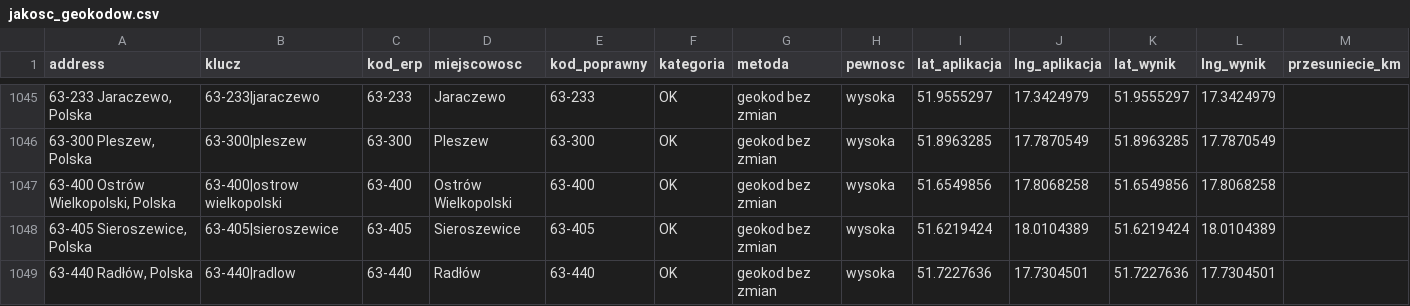
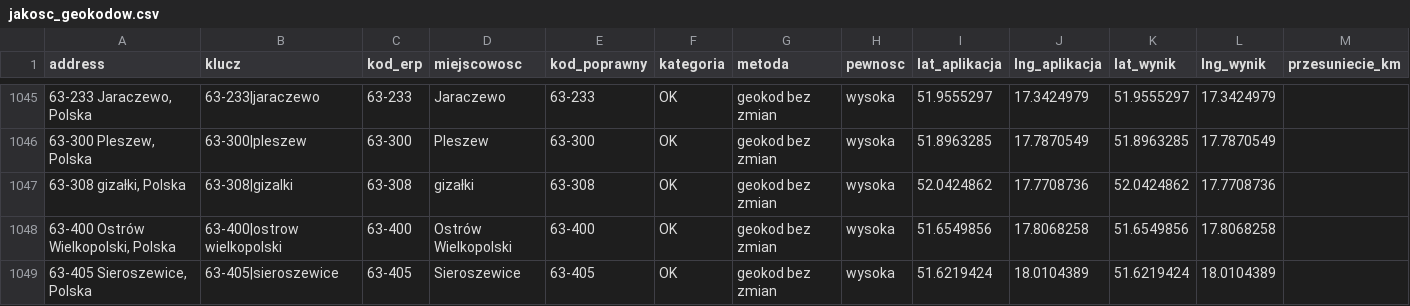
Before and after one commit to Jan563811/Planowanie-tras, a CSV file: jakosc_geokodow.csv, drawn as a sheet; only a part is shown, gaps mark what is left out; the shorter side is filled out with more unchanged rows; rows hold the shown columns only; the diff names each change by its address in the sheet, - before the commit and + after, or states it on an @@ line.

```diff
--- a/jakosc_geokodow.csv
+++ b/jakosc_geokodow.csv
+row 1047: 63-308 gizałki, Polska | 63-308|gizalki | 63-308 | gizałki | 63-308 | OK | geokod bez zmian | wysoka | 52.0424862 | 17.7708736 | 52.0424862 | 17.7708736
```
Also changed, not shown: kody_wspolrzedne.csv, mapa_adresow.csv, 1 other file.
